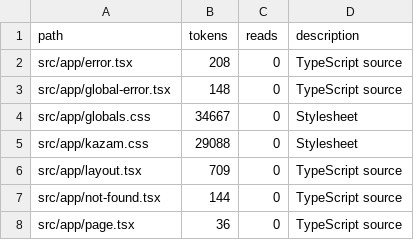
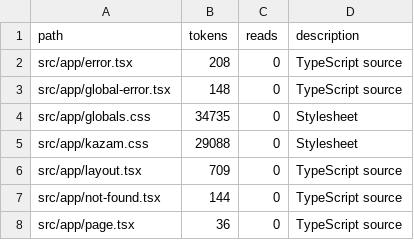
Before and after one commit to tdiderich/curata, a TSV file: .kazam/ctx/anatomy/src--app.tsv, drawn as a sheet.

```diff
--- a/.kazam/ctx/anatomy/src--app.tsv
+++ b/.kazam/ctx/anatomy/src--app.tsv
@@ -3,3 +3,3 @@ src/app/error.tsx	208	0	TypeScript source
 src/app/global-error.tsx	148	0	TypeScript source
-src/app/globals.css	34667	0	Stylesheet
+src/app/globals.css	34735	0	Stylesheet
 src/app/kazam.css	29088	0	Stylesheet
```
Also changed, not shown: .kazam/ctx/anatomy.tsv, .kazam/ctx/anatomy/src--components.tsv, 9 other files.
